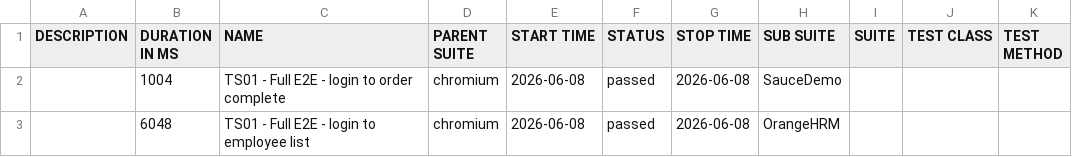
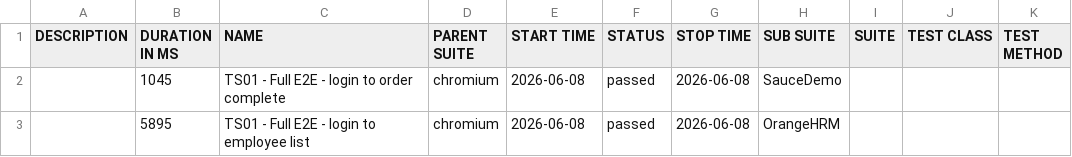
Before and after one commit to newazlabs/PlaywrightTypescriptFramework, a CSV file: data/suites.csv, drawn as a sheet.

```diff
--- a/data/suites.csv
+++ b/data/suites.csv
@@ -1,3 +1,3 @@
 "DESCRIPTION","DURATION IN MS","NAME","PARENT SUITE","START TIME","STATUS","STOP TIME","SUB SUITE","SUITE","TEST CLASS","TEST METHOD"
-"","1004","TS01 - Full E2E - login to order complete","chromium","2026-06-08","passed","2026-06-08","SauceDemo","","",""
-"","6048","TS01 - Full E2E - login to employee list","chromium","2026-06-08","passed","2026-06-08","OrangeHRM","","",""
+"","1045","TS01 - Full E2E - login to order complete","chromium","2026-06-08","passed","2026-06-08","SauceDemo","","",""
+"","5895","TS01 - Full E2E - login to employee list","chromium","2026-06-08","passed","2026-06-08","OrangeHRM","","",""
```
Also changed, not shown: 18 other files.
